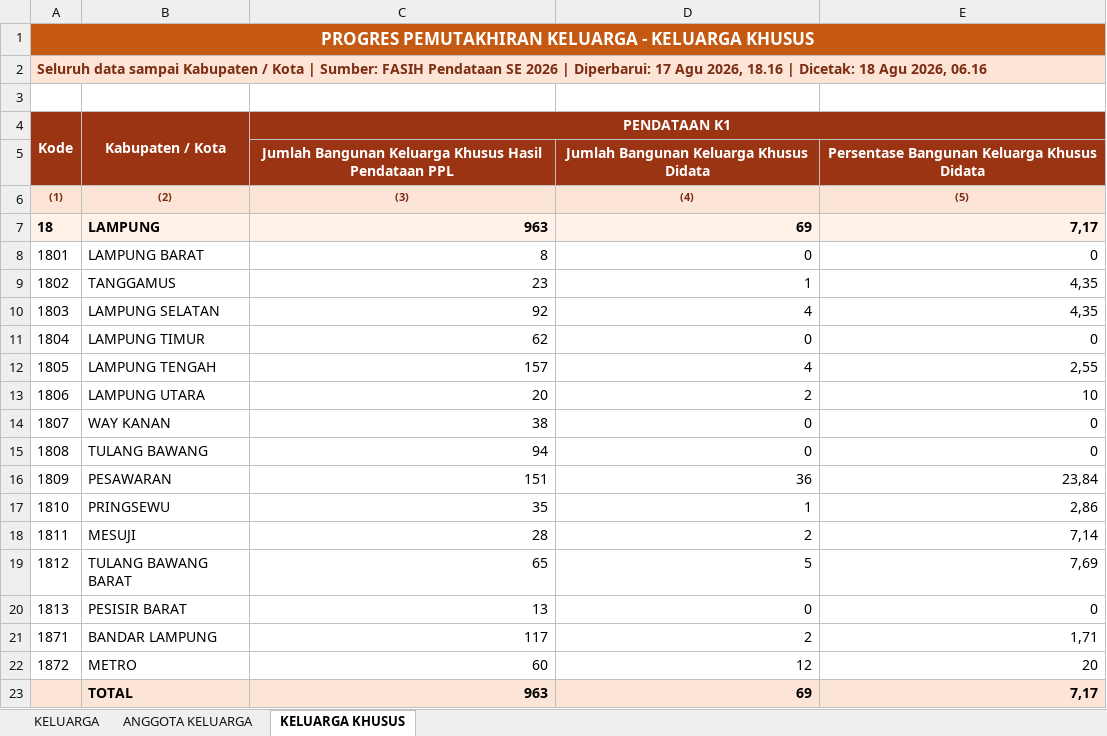
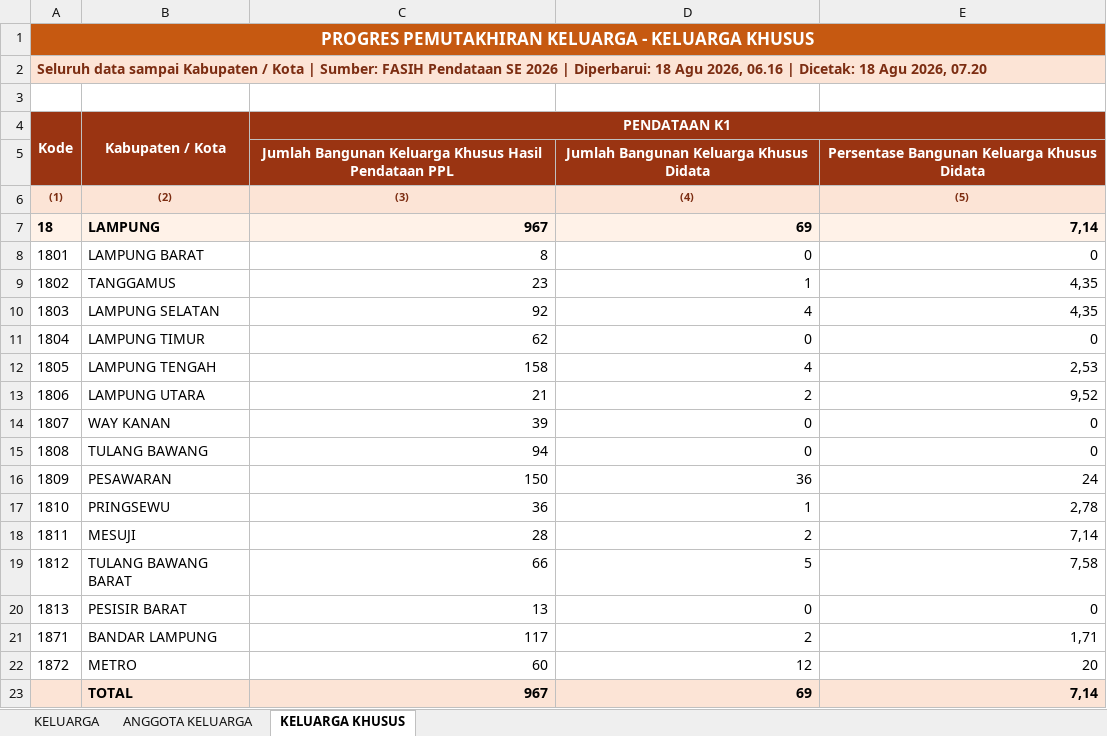
Before and after one commit to stathub1800/SE2026, an Excel workbook: data/Export_Progres_Pemutakhiran_Keluarga_Kabupaten_Kota.xlsx, sheet KELUARGA KHUSUS, drawn as a sheet; values as stored, in another font and other column widths than the file's, no borders; the diff names each change by its address in the sheet, - before the commit and + after, or states it on an @@ line.

```diff
--- a/data/Export_Progres_Pemutakhiran_Keluarga_Kabupaten_Kota.xlsx (sheet KELUARGA KHUSUS)
+++ b/data/Export_Progres_Pemutakhiran_Keluarga_Kabupaten_Kota.xlsx (sheet KELUARGA KHUSUS)
-A2 (Kode): …| Diperbarui: 17 Agu 2026, 18.16 | Dicetak: 18 Agu 2026, 06.16
+A2 (Kode): …| Diperbarui: 18 Agu 2026, 06.16 | Dicetak: 18 Agu 2026, 07.20
-C7 (PENDATAAN K1): 963
+C7 (PENDATAAN K1): 967
-E7: 7,17
+E7: 7,14
-C12 (PENDATAAN K1): 157
+C12 (PENDATAAN K1): 158
-E12: 2,55
+E12: 2,53
-C13 (PENDATAAN K1): 20
+C13 (PENDATAAN K1): 21
-E13: 10
+E13: 9,52
-C14 (PENDATAAN K1): 38
+C14 (PENDATAAN K1): 39
-C16 (PENDATAAN K1): 151
+C16 (PENDATAAN K1): 150
-E16: 23,84
+E16: 24
-C17 (PENDATAAN K1): 35
+C17 (PENDATAAN K1): 36
-E17: 2,86
+E17: 2,78
-C19 (PENDATAAN K1): 65
+C19 (PENDATAAN K1): 66
-E19: 7,69
+E19: 7,58
-C23 (PENDATAAN K1): 963
+C23 (PENDATAAN K1): 967
-E23: 7,17
+E23: 7,14
```
Also changed, not shown: sheet KELUARGA, sheet ANGGOTA KELUARGA, data/Export_Progres_Pendataan_Kabupaten_Kota.xlsx, 1 other file.
